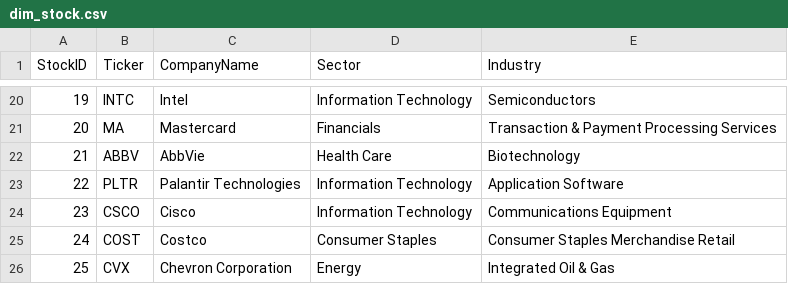
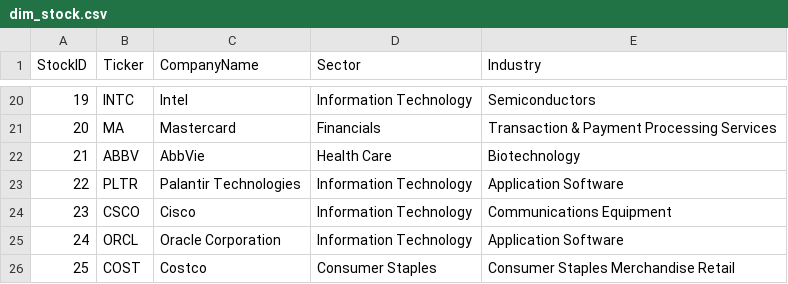
Before and after one commit to NK-Mikey/Stock-Market-Dashboard, a CSV file: data/dim_stock.csv, drawn as a sheet; only a part is shown, gaps mark what is left out; removed rows and columns are numbered as before the commit, all else as after; the diff names each change by its address in the sheet, - before the commit and + after, or states it on an @@ line.

```diff
--- a/data/dim_stock.csv
+++ b/data/dim_stock.csv
+row 25: 24 | ORCL | Oracle Corporation | Information Technology | Application Software
@@ column A (StockID) renumbered in row 26 @@
-row 26: 25 | CVX | Chevron Corporation | Energy | Integrated Oil & Gas
```
Also changed, not shown: data/fundamentals.csv, 1 other file.
